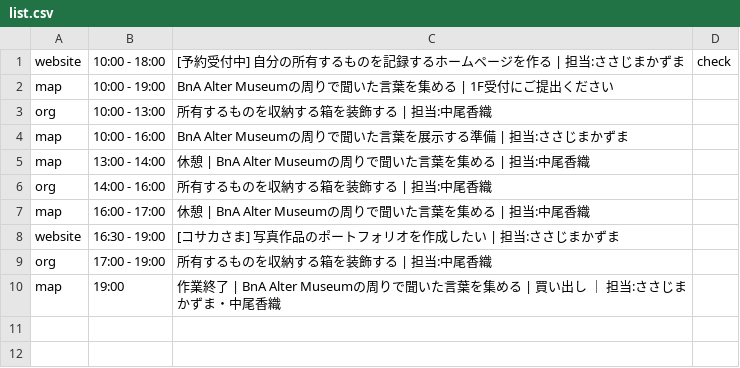
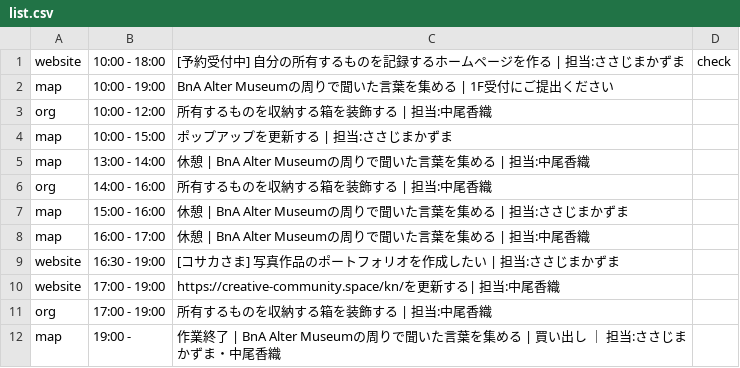
Before and after one commit to the-things-i-we-own/-, a CSV file: 3d/0815/list.csv, drawn as a sheet.

```diff
--- a/3d/0815/list.csv
+++ b/3d/0815/list.csv
@@ -2,9 +2,11 @@ website,10:00 - 18:00,[予約受付中] 自分の所有するものを記録す
 map,10:00 - 19:00,BnA Alter Museumの周りで聞いた言葉を集める | 1F受付にご提出ください,
-org,10:00 - 13:00,所有するものを収納する箱を装飾する | 担当:中尾香織,
-map,10:00 - 16:00,BnA Alter Museumの周りで聞いた言葉を展示する準備 | 担当:ささじまかずま,
+org,10:00 - 12:00,所有するものを収納する箱を装飾する | 担当:中尾香織,
+map,10:00 - 15:00,ポップアップを更新する | 担当:ささじまかずま,
 map,13:00 - 14:00,休憩 | BnA Alter Museumの周りで聞いた言葉を集める | 担当:中尾香織,
 org,14:00 - 16:00,所有するものを収納する箱を装飾する | 担当:中尾香織,
+map,15:00 - 16:00,休憩 | BnA Alter Museumの周りで聞いた言葉を集める | 担当:ささじまかずま,
 map,16:00 - 17:00,休憩 | BnA Alter Museumの周りで聞いた言葉を集める | 担当:中尾香織,
 website,16:30 - 19:00,[コサカさま] 写真作品のポートフォリオを作成したい | 担当:ささじまかずま,
+website,17:00 - 19:00,https://creative-community.space/kn/を更新する| 担当:中尾香織,
 org,17:00 - 19:00,所有するものを収納する箱を装飾する | 担当:中尾香織,
-map,19:00,作業終了 | BnA Alter Museumの周りで聞いた言葉を集める | 買い出し ｜ 担当:ささじまかずま・中尾香織,
+map,19:00 -,作業終了 | BnA Alter Museumの周りで聞いた言葉を集める | 買い出し ｜ 担当:ささじまかずま・中尾香織,
```
Also changed, not shown: 3d/0814/list.csv, 3d/0816/list.csv.
